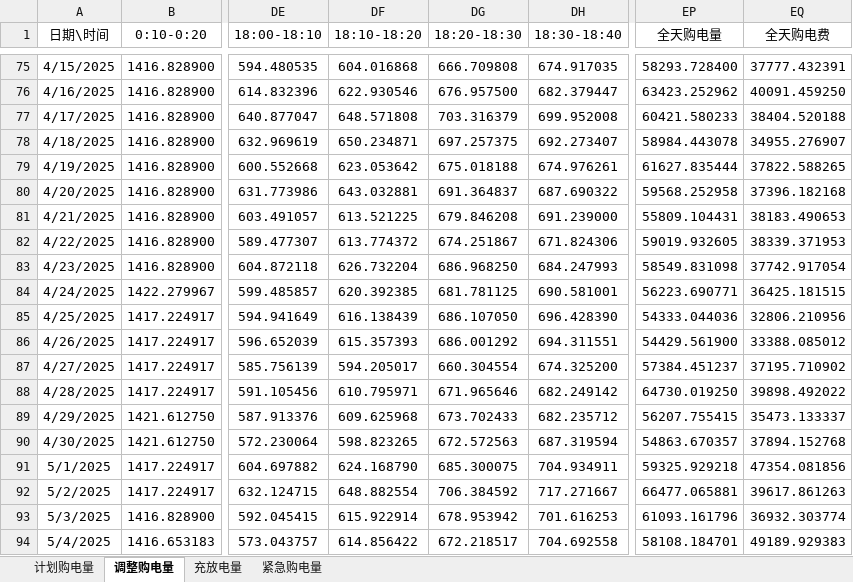
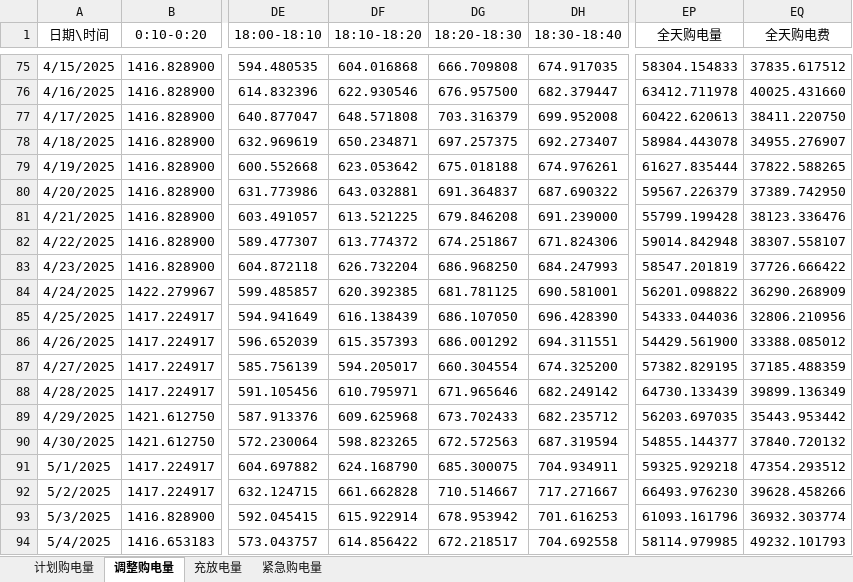
Before and after one commit to VoidInHeart/CUCUM2026, an Excel workbook: target/附件5/result3.xlsx, sheet 调整购电量, drawn as a sheet; only a part is shown, gaps mark what is left out; values as stored, in another font and other column widths than the file's, no borders; the diff covers the shown part only; the diff names each change by its address in the sheet, - before the commit and + after, or states it on an @@ line.

```diff
--- a/target/附件5/result3.xlsx (sheet 调整购电量)
+++ b/target/附件5/result3.xlsx (sheet 调整购电量)
-EP75 (全天购电量): 58293.728400
+EP75 (全天购电量): 58304.154833
-EQ75 (全天购电费): 37777.432391
+EQ75 (全天购电费): 37835.617512
-EP76 (全天购电量): 63423.252962
+EP76 (全天购电量): 63412.711978
-EQ76 (全天购电费): 40091.459250
+EQ76 (全天购电费): 40025.431660
-EP77 (全天购电量): 60421.580233
+EP77 (全天购电量): 60422.620613
-EQ77 (全天购电费): 38404.520188
+EQ77 (全天购电费): 38411.220750
-EP80 (全天购电量): 59568.252958
+EP80 (全天购电量): 59567.226379
-EQ80 (全天购电费): 37396.182168
+EQ80 (全天购电费): 37389.742950
-EP81 (全天购电量): 55809.104431
+EP81 (全天购电量): 55799.199428
-EQ81 (全天购电费): 38183.490653
+EQ81 (全天购电费): 38123.336476
-EP82 (全天购电量): 59019.932605
+EP82 (全天购电量): 59014.842948
-EQ82 (全天购电费): 38339.371953
+EQ82 (全天购电费): 38307.558107
-EP83 (全天购电量): 58549.831098
+EP83 (全天购电量): 58547.201819
-EQ83 (全天购电费): 37742.917054
+EQ83 (全天购电费): 37726.666422
-EP84 (全天购电量): 56223.690771
+EP84 (全天购电量): 56201.098822
-EQ84 (全天购电费): 36425.181515
+EQ84 (全天购电费): 36290.268909
-EP87 (全天购电量): 57384.451237
+EP87 (全天购电量): 57382.829195
-EQ87 (全天购电费): 37195.710902
+EQ87 (全天购电费): 37185.488359
-EP88 (全天购电量): 64730.019250
+EP88 (全天购电量): 64730.133439
-EQ88 (全天购电费): 39898.492022
+EQ88 (全天购电费): 39899.136349
-EP89 (全天购电量): 56207.755415
+EP89 (全天购电量): 56203.697035
-EQ89 (全天购电费): 35473.133337
+EQ89 (全天购电费): 35443.953442
-EP90 (全天购电量): 54863.670357
+EP90 (全天购电量): 54855.144377
-EQ90 (全天购电费): 37894.152768
+EQ90 (全天购电费): 37840.720132
-EQ91 (全天购电费): 47354.081856
+EQ91 (全天购电费): 47354.293512
-DF92 (18:10-18:20): 648.882554
+DF92 (18:10-18:20): 661.662828
-DG92 (18:20-18:30): 706.384592
+DG92 (18:20-18:30): 710.514667
-EP92 (全天购电量): 66477.065881
+EP92 (全天购电量): 66493.976230
-EQ92 (全天购电费): 39617.861263
+EQ92 (全天购电费): 39628.458266
-EP94 (全天购电量): 58108.184701
+EP94 (全天购电量): 58114.979985
-EQ94 (全天购电费): 49189.929383
+EQ94 (全天购电费): 49232.101793
```
Also changed, not shown: 201 edited cells elsewhere in this sheet, sheet 充放电量, sheet 紧急购电量, 53 other files.
